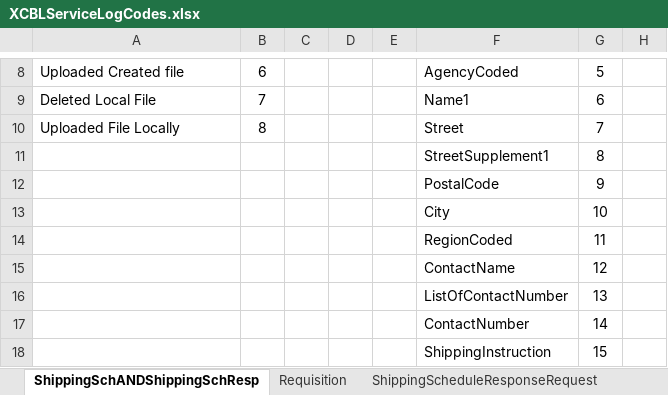
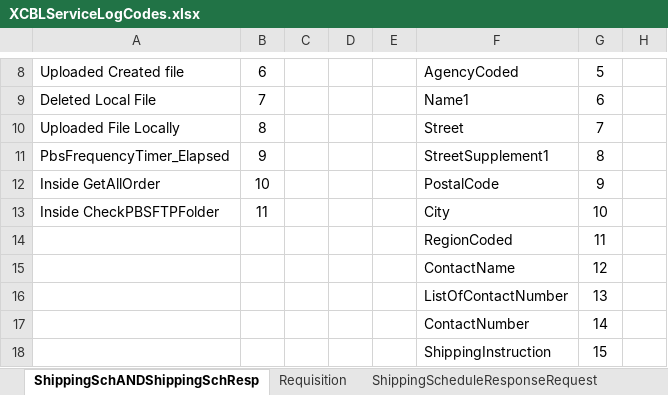
Before and after one commit to meridianww/M4PLBase, an Excel workbook: M4PL.XCBL.WebService/XCBL.WebService/XCBLServiceLogCodes.xlsx, sheet ShippingSchANDShippingSchResp, drawn as a sheet; only a part is shown, gaps mark what is left out; values as stored, in another font and other column widths than the file's, no borders; the diff names each change by its address in the sheet, - before the commit and + after, or states it on an @@ line.

Commit message:
Added some more codes in shipping schedule Success
git-svn-id: https://meridianww.cloudapp.net/svn/M4PL/trunk@5518 80c1dc9e-45f0-9747-8a74-c6ecc499fc54

```diff
--- a/M4PL.XCBL.WebService/XCBL.WebService/XCBLServiceLogCodes.xlsx (sheet ShippingSchANDShippingSchResp)
+++ b/M4PL.XCBL.WebService/XCBL.WebService/XCBLServiceLogCodes.xlsx (sheet ShippingSchANDShippingSchResp)
-A11: (empty)
+A11: PbsFrequencyTimer_Elapsed
-B11: (empty)
+B11: 9
-A12: (empty)
+A12: Inside GetAllOrder
-B12: (empty)
+B12: 10
-A13: (empty)
+A13: Inside CheckPBSFTPFolder
-B13: (empty)
+B13: 11
```
